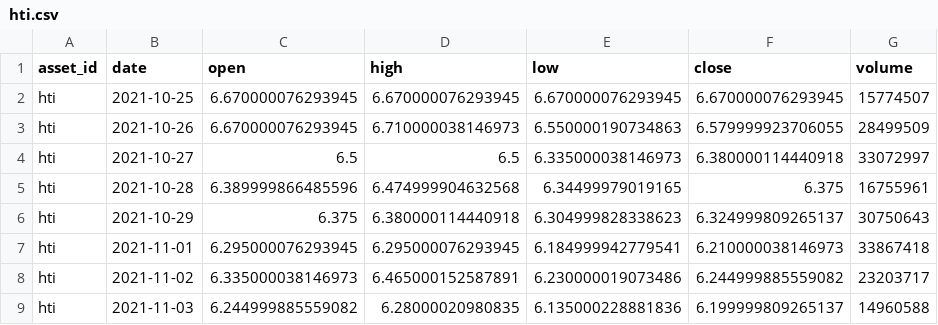
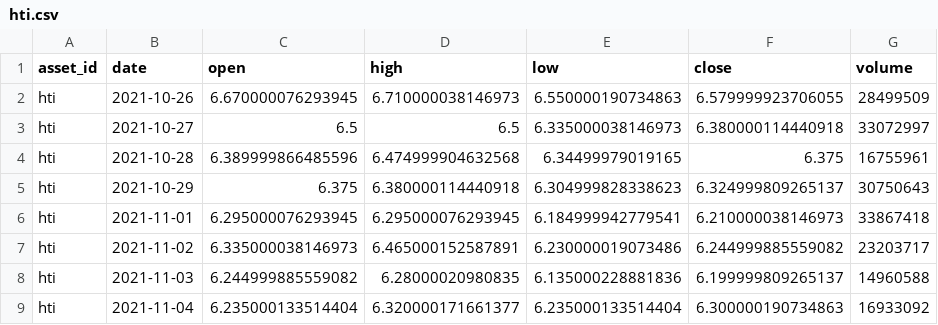
Before and after one commit to JunyiWu97/cross-asset-structure-monitor, a CSV file: data/history_public/hti.csv, drawn as a sheet; only a part is shown; the shorter side is filled out with more unchanged rows; the diff names each change by its address in the sheet, - before the commit and + after, or states it on an @@ line.

```diff
--- a/data/history_public/hti.csv
+++ b/data/history_public/hti.csv
-row 2: hti | 2021-10-25 | 6.670000076293945 | 6.670000076293945 | 6.670000076293945 | 6.670000076293945 | 15774507
```
Also changed, not shown: data/history_public/brn.csv, data/history_public/cl.csv, 18 other files.
